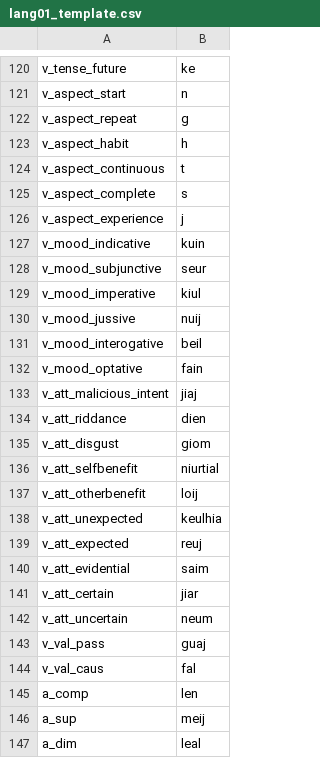
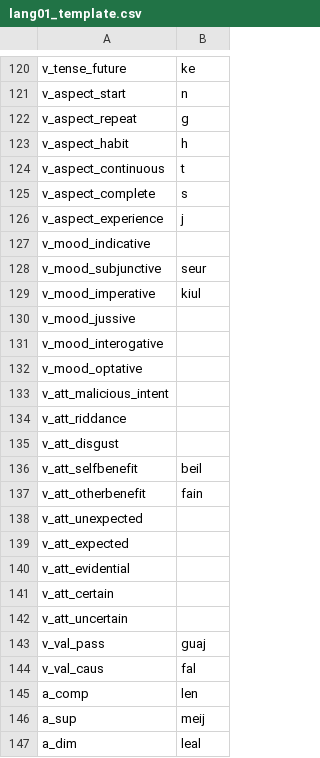
Before and after one commit to dashtaisen/mini_projects_complete, a CSV file: word_generator/constraints/lang01_template.csv, drawn as a sheet; only a part is shown, gaps mark what is left out; the diff covers the shown part only.

Commit message:
Manually adjust lang01 template

```diff
--- a/word_generator/constraints/lang01_template.csv
+++ b/word_generator/constraints/lang01_template.csv
@@ -126,18 +126,18 @@ v_aspect_complete,s
 v_aspect_experience,j
-v_mood_indicative,kuin
+v_mood_indicative,
 v_mood_subjunctive,seur
 v_mood_imperative,kiul
-v_mood_jussive,nuij
-v_mood_interogative,beil
-v_mood_optative,fain
-v_att_malicious_intent,jiaj
-v_att_riddance,dien
-v_att_disgust,giom
-v_att_selfbenefit,niurtial
-v_att_otherbenefit,loij
-v_att_unexpected,keulhia
-v_att_expected,reuj
-v_att_evidential,saim
-v_att_certain,jiar
-v_att_uncertain,neum
+v_mood_jussive,
+v_mood_interogative,
+v_mood_optative,
+v_att_malicious_intent,
+v_att_riddance,
+v_att_disgust,
+v_att_selfbenefit,beil
+v_att_otherbenefit,fain
+v_att_unexpected,
+v_att_expected,
+v_att_evidential,
+v_att_certain,
+v_att_uncertain,
 v_val_pass,guaj
```
Also changed, not shown: 12 edited cells elsewhere in this file.
